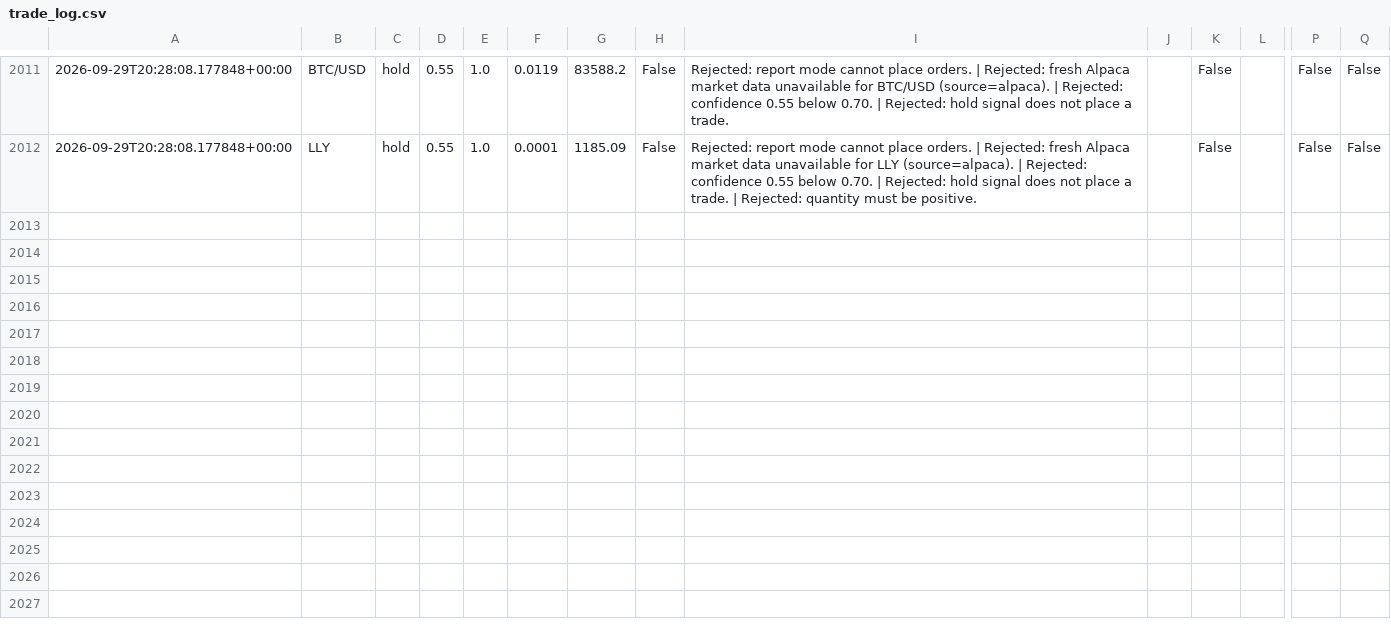
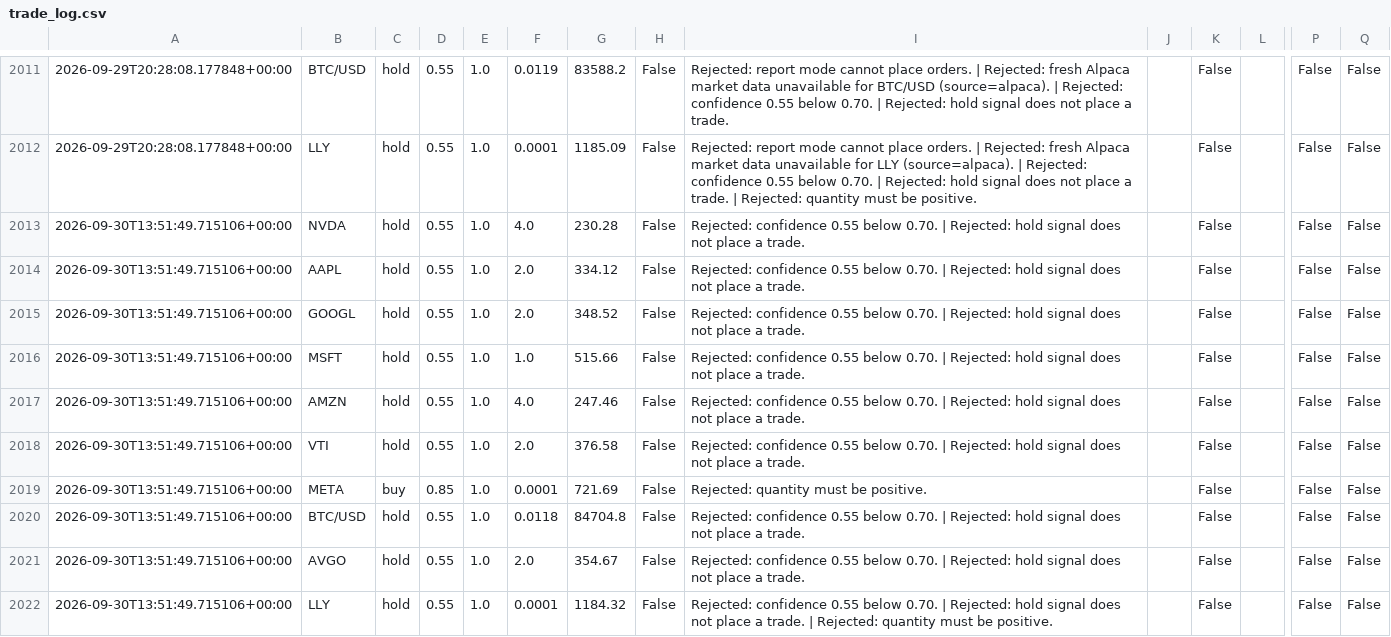
Before and after one commit to JUnelus/AI-Alpaca-Day-Trading-Paper-Bot, a CSV file: data/trade_log.csv, drawn as a sheet; only a part is shown, gaps mark what is left out; rows hold the shown columns only; the diff names each change by its address in the sheet, - before the commit and + after, or states it on an @@ line.

```diff
--- a/data/trade_log.csv
+++ b/data/trade_log.csv
+row 2013: 2026-09-30T13:51:49.715106+00:00 | NVDA | hold | 0.55 | 1.0 | 4.0 | 230.28 | False | Rejected: confidence 0.55 below 0.70. | Rejected: hold signal does not place a trade. |  | False |  | False | False
+row 2014: 2026-09-30T13:51:49.715106+00:00 | AAPL | hold | 0.55 | 1.0 | 2.0 | 334.12 | False | Rejected: confidence 0.55 below 0.70. | Rejected: hold signal does not place a trade. |  | False |  | False | False
+row 2015: 2026-09-30T13:51:49.715106+00:00 | GOOGL | hold | 0.55 | 1.0 | 2.0 | 348.52 | False | Rejected: confidence 0.55 below 0.70. | Rejected: hold signal does not place a trade. |  | False |  | False | False
+row 2016: 2026-09-30T13:51:49.715106+00:00 | MSFT | hold | 0.55 | 1.0 | 1.0 | 515.66 | False | Rejected: confidence 0.55 below 0.70. | Rejected: hold signal does not place a trade. |  | False |  | False | False
+row 2017: 2026-09-30T13:51:49.715106+00:00 | AMZN | hold | 0.55 | 1.0 | 4.0 | 247.46 | False | Rejected: confidence 0.55 below 0.70. | Rejected: hold signal does not place a trade. |  | False |  | False | False
+row 2018: 2026-09-30T13:51:49.715106+00:00 | VTI | hold | 0.55 | 1.0 | 2.0 | 376.58 | False | Rejected: confidence 0.55 below 0.70. | Rejected: hold signal does not place a trade. |  | False |  | False | False
+row 2019: 2026-09-30T13:51:49.715106+00:00 | META | buy | 0.85 | 1.0 | 0.0001 | 721.69 | False | Rejected: quantity must be positive. |  | False |  | False | False
+row 2020: 2026-09-30T13:51:49.715106+00:00 | BTC/USD | hold | 0.55 | 1.0 | 0.0118 | 84704.8 | False | Rejected: confidence 0.55 below 0.70. | Rejected: hold signal does not place a trade. |  | False |  | False | False
+row 2021: 2026-09-30T13:51:49.715106+00:00 | AVGO | hold | 0.55 | 1.0 | 2.0 | 354.67 | False | Rejected: confidence 0.55 below 0.70. | Rejected: hold signal does not place a trade. |  | False |  | False | False
+row 2022: 2026-09-30T13:51:49.715106+00:00 | LLY | hold | 0.55 | 1.0 | 0.0001 | 1184.32 | False | Rejected: confidence 0.55 below 0.70. | Rejected: hold signal does not place a trade. | Rejected: quantity must be positive. |  | False |  | False | False
```
Also changed, not shown: 3 other files.
